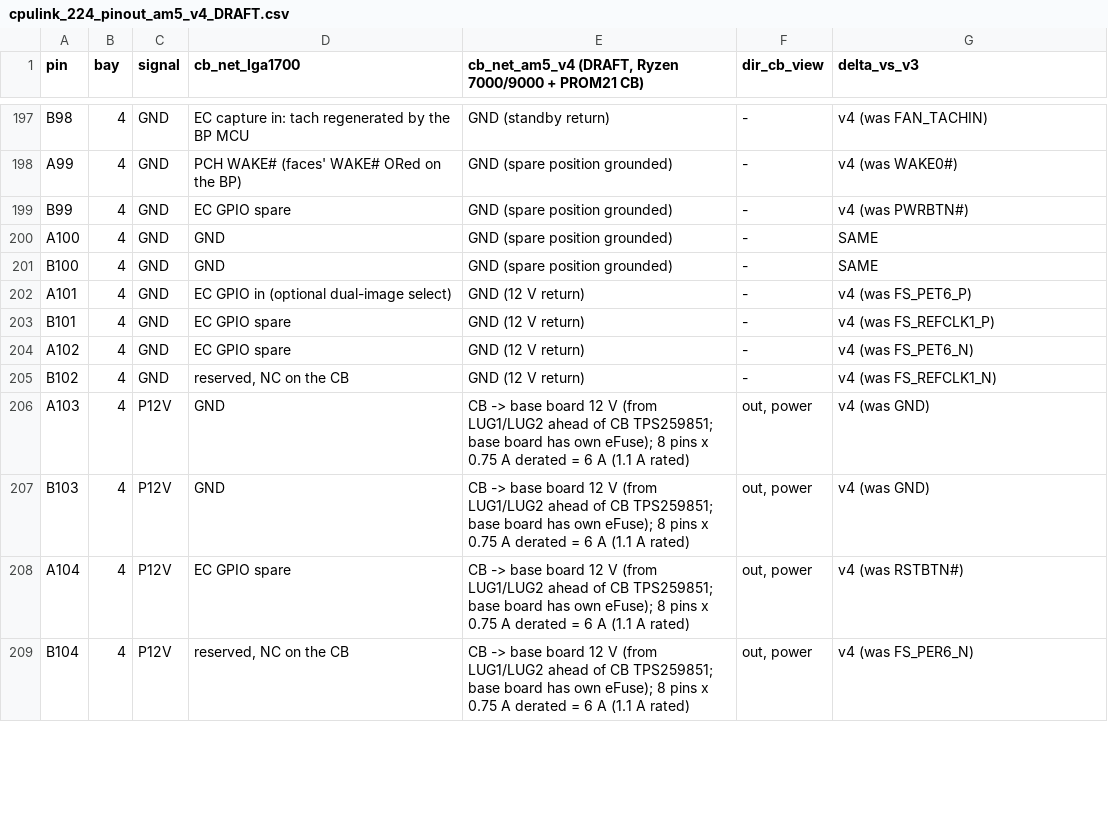
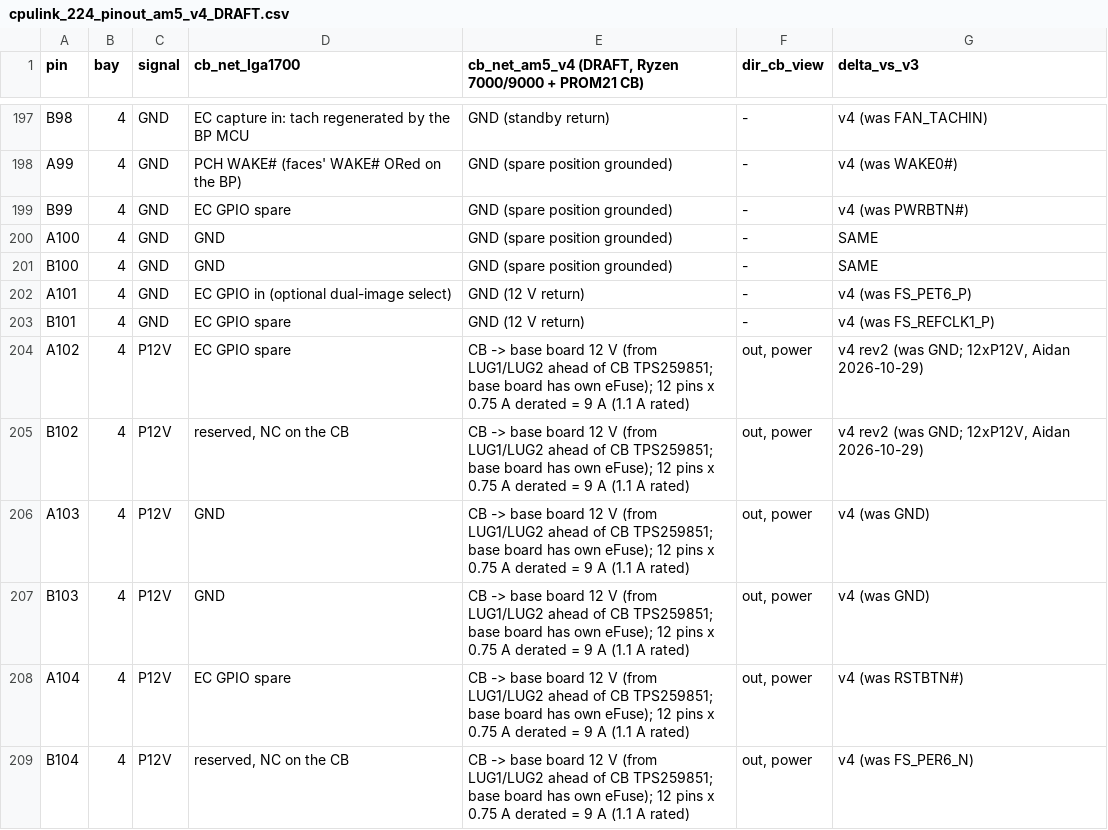
Before and after one commit to winkleplex10-bit/The-Mac-Pro-Project, a CSV file: boards/cpu-am5/kicad/docs/cpulink_224_pinout_am5_v4_DRAFT.csv, drawn as a sheet; only a part is shown, gaps mark what is left out; the diff covers the shown part only.

```diff
--- a/boards/cpu-am5/kicad/docs/cpulink_224_pinout_am5_v4_DRAFT.csv
+++ b/boards/cpu-am5/kicad/docs/cpulink_224_pinout_am5_v4_DRAFT.csv
@@ -203,7 +203,7 @@ A101,4,GND,EC GPIO in (optional dual-image select),GND (12 V return),-,v4 (was F
 B101,4,GND,EC GPIO spare,GND (12 V return),-,v4 (was FS_REFCLK1_P)
-A102,4,GND,EC GPIO spare,GND (12 V return),-,v4 (was FS_PET6_N)
-B102,4,GND,"reserved, NC on the CB",GND (12 V return),-,v4 (was FS_REFCLK1_N)
-A103,4,P12V,GND,CB -> base board 12 V (from LUG1/LUG2 ahead of CB TPS259851; base board has own eFuse); 8 pins x 0.75 A derated = 6 A (1.1 A rated),"out, power",v4 (was GND)
-B103,4,P12V,GND,CB -> base board 12 V (from LUG1/LUG2 ahead of CB TPS259851; base board has own eFuse); 8 pins x 0.75 A derated = 6 A (1.1 A rated),"out, power",v4 (was GND)
-A104,4,P12V,EC GPIO spare,CB -> base board 12 V (from LUG1/LUG2 ahead of CB TPS259851; base board has own eFuse); 8 pins x 0.75 A derated = 6 A (1.1 A rated),"out, power",v4 (was RSTBTN#)
-B104,4,P12V,"reserved, NC on the CB",CB -> base board 12 V (from LUG1/LUG2 ahead of CB TPS259851; base board has own eFuse); 8 pins x 0.75 A derated = 6 A (1.1 A rated),"out, power",v4 (was FS_PER6_N)
+A102,4,P12V,EC GPIO spare,CB -> base board 12 V (from LUG1/LUG2 ahead of CB TPS259851; base board has own eFuse); 12 pins x 0.75 A derated = 9 A (1.1 A rated),"out, power","v4 rev2 (was GND; 12xP12V, Aidan 2026-10-29)"
+B102,4,P12V,"reserved, NC on the CB",CB -> base board 12 V (from LUG1/LUG2 ahead of CB TPS259851; base board has own eFuse); 12 pins x 0.75 A derated = 9 A (1.1 A rated),"out, power","v4 rev2 (was GND; 12xP12V, Aidan 2026-10-29)"
+A103,4,P12V,GND,CB -> base board 12 V (from LUG1/LUG2 ahead of CB TPS259851; base board has own eFuse); 12 pins x 0.75 A derated = 9 A (1.1 A rated),"out, power",v4 (was GND)
+B103,4,P12V,GND,CB -> base board 12 V (from LUG1/LUG2 ahead of CB TPS259851; base board has own eFuse); 12 pins x 0.75 A derated = 9 A (1.1 A rated),"out, power",v4 (was GND)
+A104,4,P12V,EC GPIO spare,CB -> base board 12 V (from LUG1/LUG2 ahead of CB TPS259851; base board has own eFuse); 12 pins x 0.75 A derated = 9 A (1.1 A rated),"out, power",v4 (was RSTBTN#)
+B104,4,P12V,"reserved, NC on the CB",CB -> base board 12 V (from LUG1/LUG2 ahead of CB TPS259851; base board has own eFuse); 12 pins x 0.75 A derated = 9 A (1.1 A rated),"out, power",v4 (was FS_PER6_N)
```
Also changed, not shown: 28 edited cells elsewhere in this file, boards/cpu-am5/kicad/docs/mp62-cb-j3_mcio124_host-end_am5_rev2.csv, docs/pinmaps/base-iob-megarray.csv, 26 other files.
